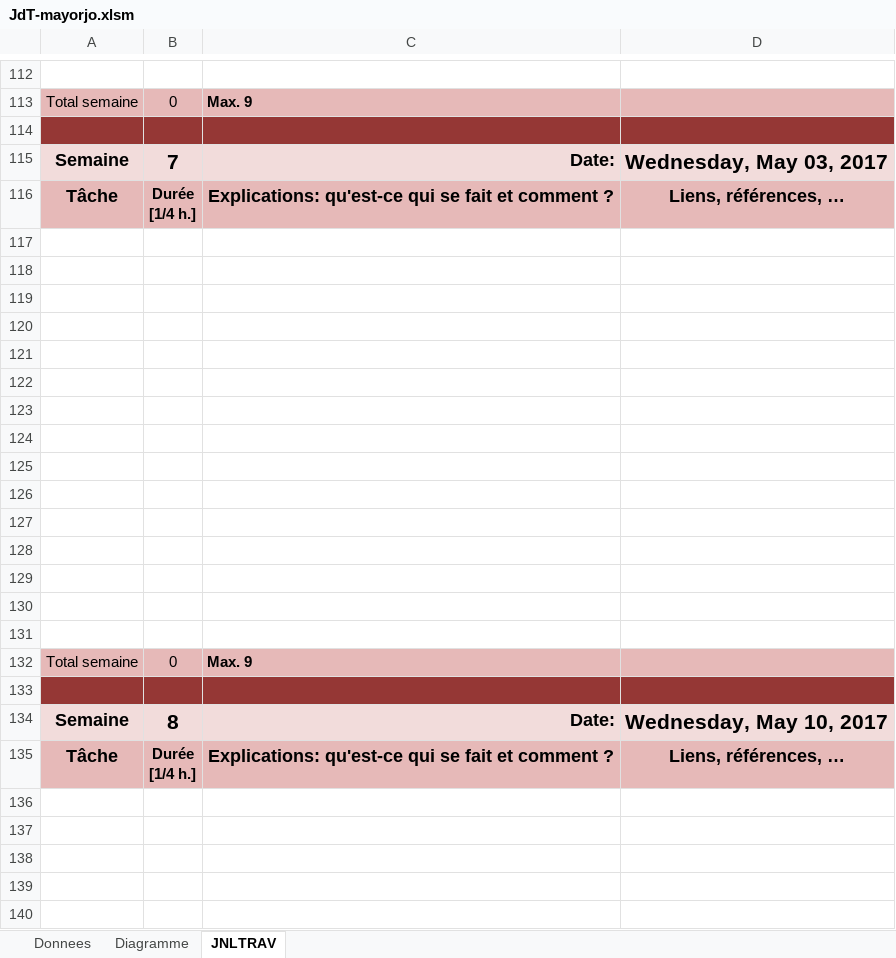
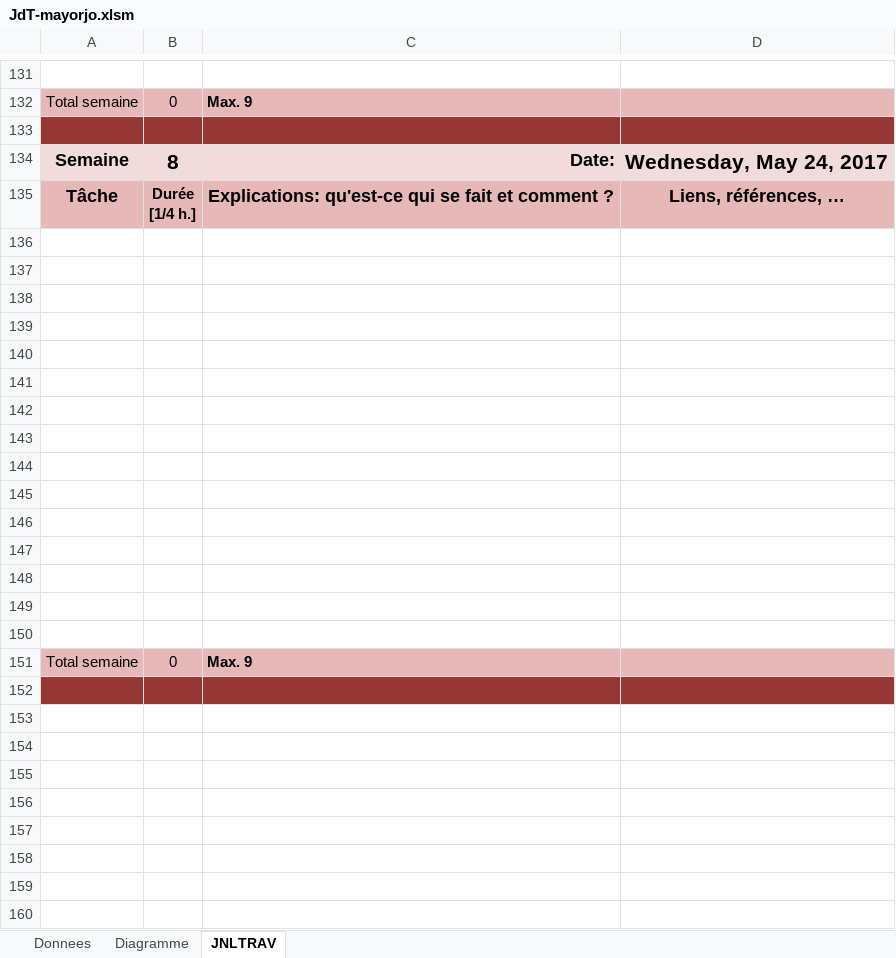
Before and after one commit to guggisbeti/ma-gu-wa, an Excel workbook: JdT-mayorjo.xlsm, sheet JNLTRAV, drawn as a sheet; only a part is shown, gaps mark what is left out; the shorter side is filled out with more unchanged rows; values as stored, in another font and other column widths than the file's, no borders; charts and pictures not drawn; removed rows and columns are numbered as before the commit, all else as after; the diff covers the shown part only; the diff names each change by its address in the sheet, - before the commit and + after, or states it on an @@ line.

```diff
--- a/JdT-mayorjo.xlsm (sheet JNLTRAV)
+++ b/JdT-mayorjo.xlsm (sheet JNLTRAV)
-row 115: Semaine | 7 | Date: | Wednesday, May 03, 2017
@@ row 116 moved to row 59: Tâche @@
-row 117: (empty)
-row 118: (empty)
-row 119: (empty)
-row 120: (empty)
-row 121: (empty)
-row 122: (empty)
-row 123: (empty)
-row 124: (empty)
-row 125: (empty)
-row 126: (empty)
-row 127: (empty)
-row 128: (empty)
-row 129: (empty)
-row 130: (empty)
-row 131: (empty)
-row 132: Total semaine | 0 | Max. 9
-row 133: (empty)
-D134: Wednesday, May 10, 2017
+D134: Wednesday, May 24, 2017
```
Also changed, not shown: 18 added rows and 5 edited cells elsewhere in this sheet, sheet Donnees, formulas that keep their value, charts or pictures.
